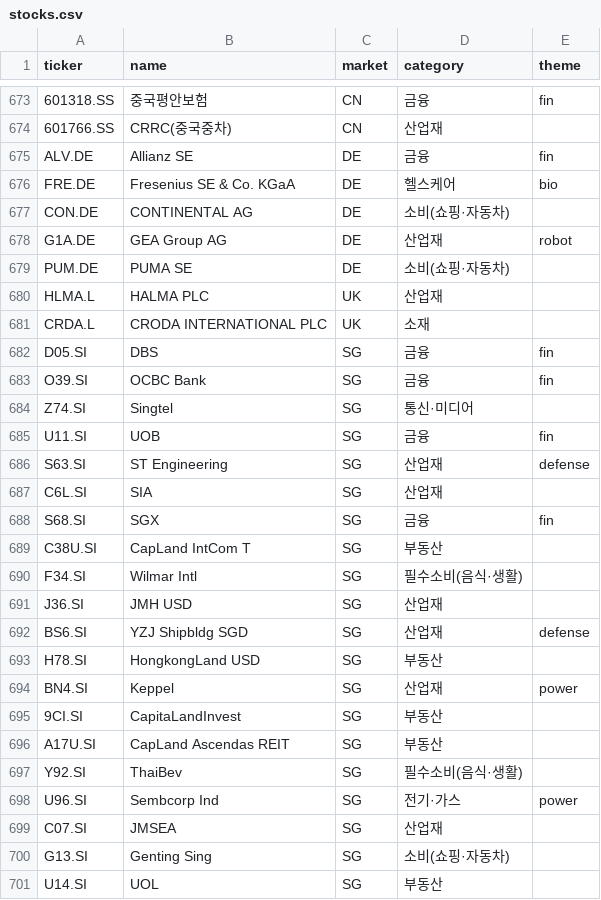
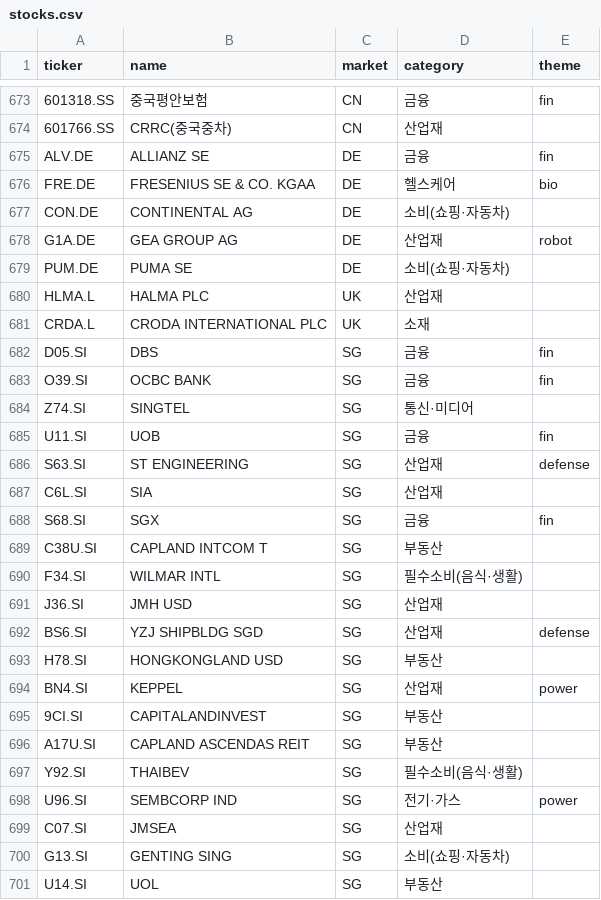
Before and after one commit to inwonc4524-code/Stock_Forecast, a CSV file: stocks.csv, drawn as a sheet; only a part is shown, gaps mark what is left out; the diff covers the shown part only; the diff names each change by its address in the sheet, - before the commit and + after, or states it on an @@ line.

```diff
--- a/stocks.csv
+++ b/stocks.csv
-B675 (name): Allianz SE
+B675 (name): ALLIANZ SE
-B676 (name): Fresenius SE & Co. KGaA
+B676 (name): FRESENIUS SE & CO. KGAA
-B678 (name): GEA Group AG
+B678 (name): GEA GROUP AG
-B683 (name): OCBC Bank
+B683 (name): OCBC BANK
-B684 (name): Singtel
+B684 (name): SINGTEL
-B686 (name): ST Engineering
+B686 (name): ST ENGINEERING
-B689 (name): CapLand IntCom T
+B689 (name): CAPLAND INTCOM T
-B690 (name): Wilmar Intl
+B690 (name): WILMAR INTL
-B692 (name): YZJ Shipbldg SGD
+B692 (name): YZJ SHIPBLDG SGD
-B693 (name): HongkongLand USD
+B693 (name): HONGKONGLAND USD
-B694 (name): Keppel
+B694 (name): KEPPEL
-B695 (name): CapitaLandInvest
+B695 (name): CAPITALANDINVEST
-B696 (name): CapLand Ascendas REIT
+B696 (name): CAPLAND ASCENDAS REIT
-B697 (name): ThaiBev
+B697 (name): THAIBEV
-B698 (name): Sembcorp Ind
+B698 (name): SEMBCORP IND
-B700 (name): Genting Sing
+B700 (name): GENTING SING
```
Also changed, not shown: 89 edited cells elsewhere in this file, 2 other files.
